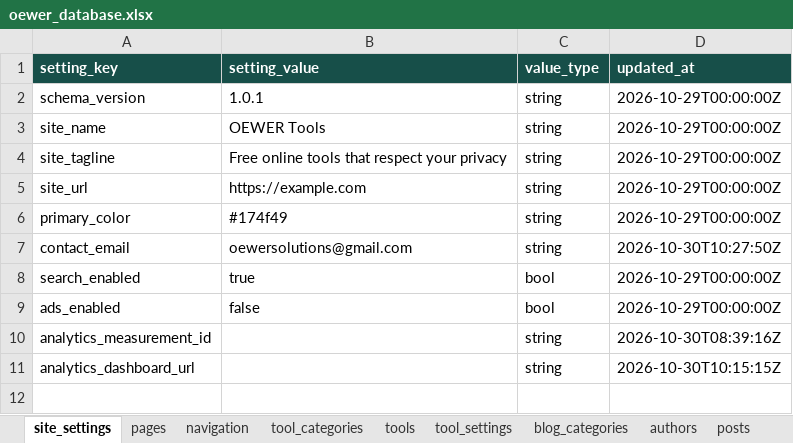
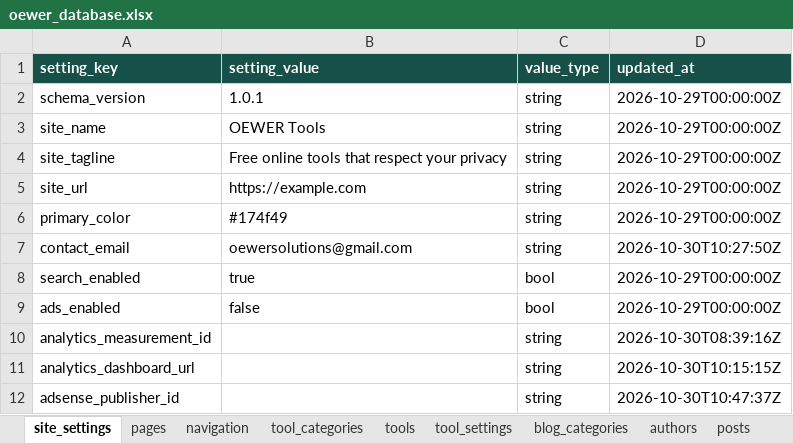
Before and after one commit to oewersolutions/oewer-tools, an Excel workbook: data/oewer_database.xlsx, sheet site_settings, drawn as a sheet; values as stored, in another font and other column widths than the file's, no borders; the diff names each change by its address in the sheet, - before the commit and + after, or states it on an @@ line.

```diff
--- a/data/oewer_database.xlsx (sheet site_settings)
+++ b/data/oewer_database.xlsx (sheet site_settings)
+row 12: adsense_publisher_id |  | string | 2026-10-30T10:47:37Z
```
Also changed, not shown: sheet advertisements, 19 other files.
